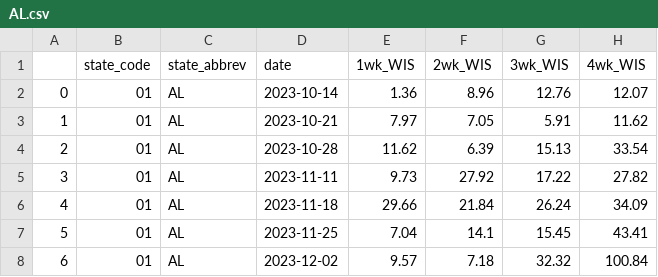
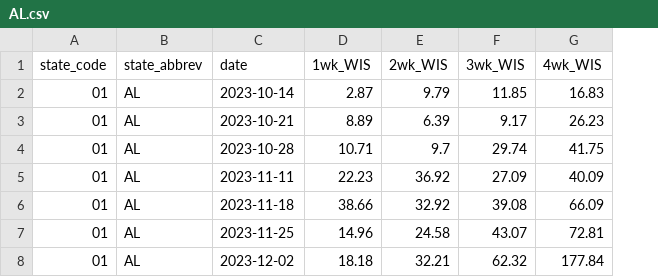
Before and after one commit to atiumcache/flu-forecast-accuracy, a CSV file: mcmc_accuracy_results/AL.csv, drawn as a sheet; only a part is shown; removed rows and columns are numbered as before the commit, all else as after; the diff covers the shown part only; the diff names each change by its address in the sheet, - before the commit and + after, or states it on an @@ line.

```diff
--- a/mcmc_accuracy_results/AL.csv
+++ b/mcmc_accuracy_results/AL.csv
-column A, rows 2-8: 0 | 1 | 2 | 3 | 4 | 5 | 6
-D2 (1wk_WIS): 1.36
+D2 (1wk_WIS): 2.87
-E2 (2wk_WIS): 8.96
+E2 (2wk_WIS): 9.79
-F2 (3wk_WIS): 12.76
+F2 (3wk_WIS): 11.85
-G2 (4wk_WIS): 12.07
+G2 (4wk_WIS): 16.83
-D3 (1wk_WIS): 7.97
+D3 (1wk_WIS): 8.89
-E3 (2wk_WIS): 7.05
+E3 (2wk_WIS): 6.39
-F3 (3wk_WIS): 5.91
+F3 (3wk_WIS): 9.17
-G3 (4wk_WIS): 11.62
+G3 (4wk_WIS): 26.23
-D4 (1wk_WIS): 11.62
+D4 (1wk_WIS): 10.71
-E4 (2wk_WIS): 6.39
+E4 (2wk_WIS): 9.7
-F4 (3wk_WIS): 15.13
+F4 (3wk_WIS): 29.74
-G4 (4wk_WIS): 33.54
+G4 (4wk_WIS): 41.75
-D5 (1wk_WIS): 9.73
+D5 (1wk_WIS): 22.23
-E5 (2wk_WIS): 27.92
+E5 (2wk_WIS): 36.92
-F5 (3wk_WIS): 17.22
+F5 (3wk_WIS): 27.09
-G5 (4wk_WIS): 27.82
+G5 (4wk_WIS): 40.09
-D6 (1wk_WIS): 29.66
+D6 (1wk_WIS): 38.66
-E6 (2wk_WIS): 21.84
+E6 (2wk_WIS): 32.92
-F6 (3wk_WIS): 26.24
+F6 (3wk_WIS): 39.08
-G6 (4wk_WIS): 34.09
+G6 (4wk_WIS): 66.09
-D7 (1wk_WIS): 7.04
+D7 (1wk_WIS): 14.96
-E7 (2wk_WIS): 14.1
+E7 (2wk_WIS): 24.58
-F7 (3wk_WIS): 15.45
+F7 (3wk_WIS): 43.07
-G7 (4wk_WIS): 43.41
+G7 (4wk_WIS): 72.81
-D8 (1wk_WIS): 9.57
+D8 (1wk_WIS): 18.18
-E8 (2wk_WIS): 7.18
+E8 (2wk_WIS): 32.21
-F8 (3wk_WIS): 32.32
+F8 (3wk_WIS): 62.32
-G8 (4wk_WIS): 100.84
+G8 (4wk_WIS): 177.84
```
Also changed, not shown: 68 edited cells elsewhere in this file, mcmc_accuracy_results/CO.csv, mcmc_accuracy_results/LA.csv, 35 other files.
